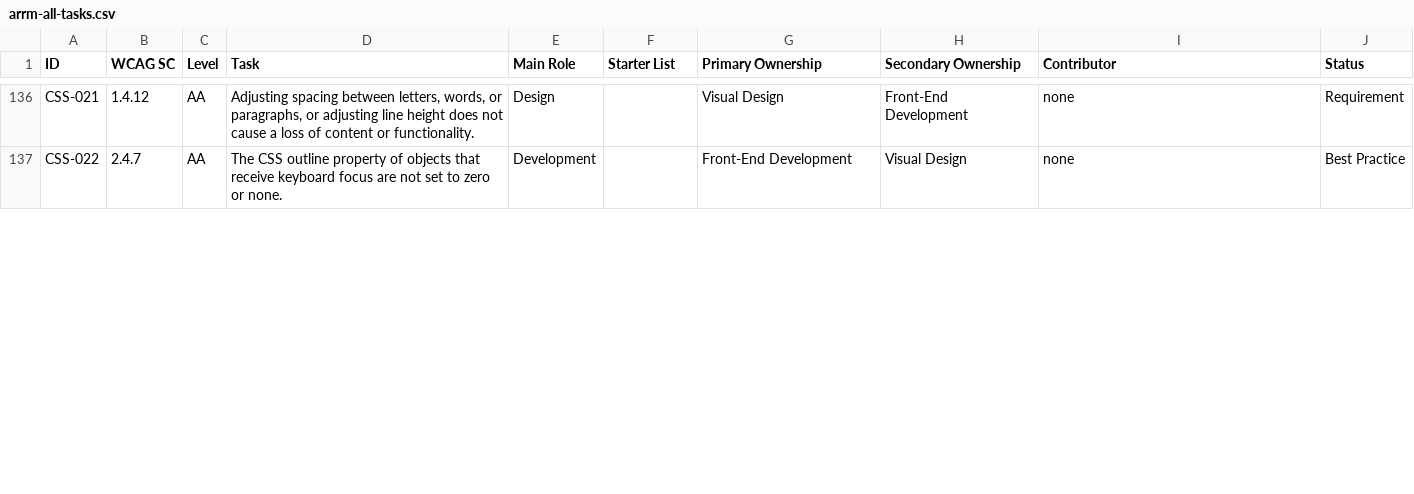
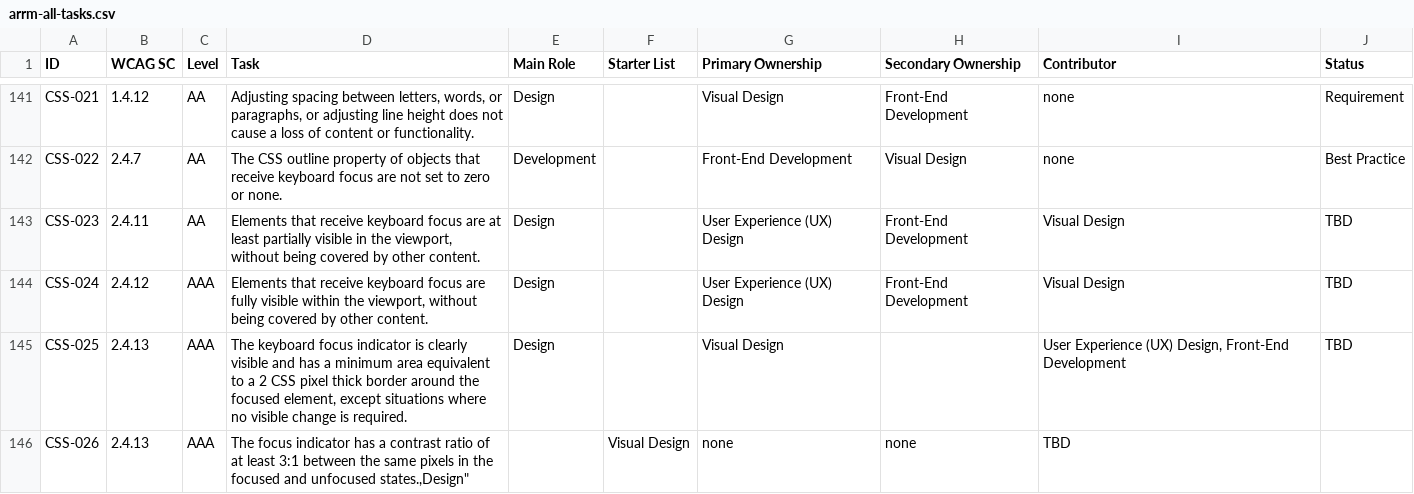
Before and after one commit to w3c/wai-arrm, a CSV file: _data/arrm/arrm-all-tasks.csv, drawn as a sheet; only a part is shown, gaps mark what is left out; the diff covers the shown part only.

```diff
--- a/_data/arrm/arrm-all-tasks.csv
+++ b/_data/arrm/arrm-all-tasks.csv
@@ -137 +142,5 @@
 "CSS-022","2.4.7","AA","The CSS outline property of objects that receive keyboard focus are not set to zero or none.","Development","","Front-End Development","Visual Design","none","Best Practice"
+"CSS-023","2.4.11","AA","Elements that receive keyboard focus are at least partially visible in the viewport, without being covered by other content.","Design",,"User Experience (UX) Design","Front-End Development","Visual Design",TBD
+"CSS-024","2.4.12","AAA","Elements that receive keyboard focus are fully visible within the viewport, without being covered by other content.","Design",,"User Experience (UX) Design","Front-End Development","Visual Design",TBD
+"CSS-025","2.4.13","AAA","The keyboard focus indicator is clearly visible and has a minimum area equivalent to a 2 CSS pixel thick border around the focused element, except situations where no visible change is required.","Design",,"Visual Design",,"User Experience (UX) Design, Front-End Development",TBD
+"CSS-026","2.4.13","AAA","The focus indicator has a contrast ratio of at least 3:1 between the same pixels in the focused and unfocused states.,"Design",,"Visual Design","none","none",TBD
```
Also changed, not shown: 11 added rows and 8 edited cells elsewhere in this file.
